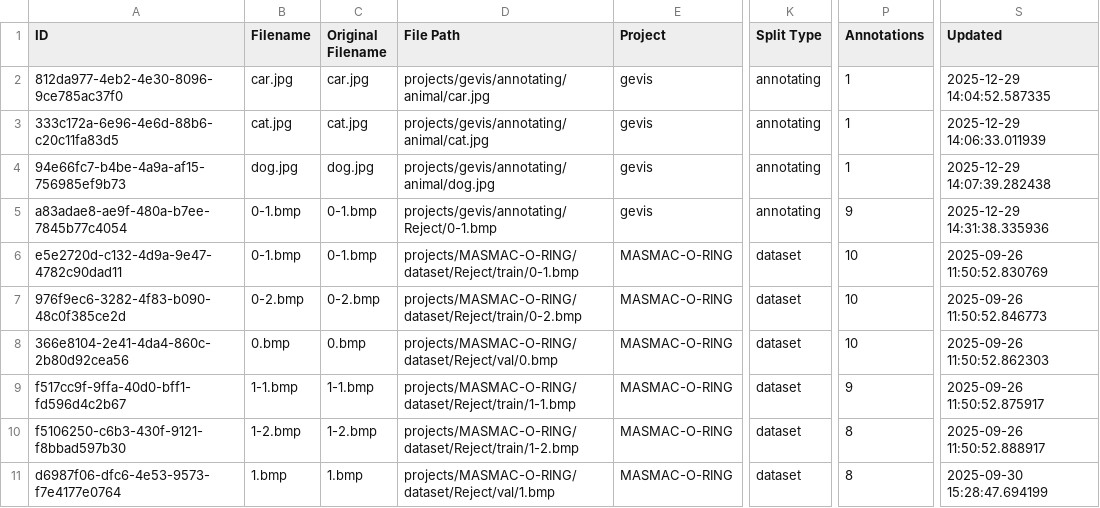
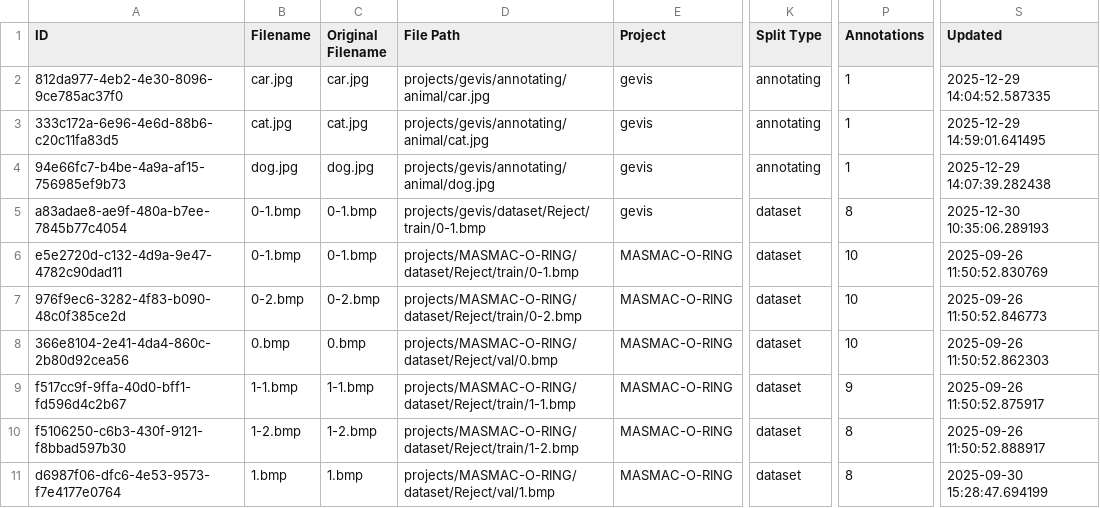
Before and after one commit to yelloji/Auto-Labeling-Tool, a CSV file: database_exports/images.csv, drawn as a sheet; only a part is shown, gaps mark what is left out; the diff names each change by its address in the sheet, - before the commit and + after, or states it on an @@ line.

```diff
--- a/database_exports/images.csv
+++ b/database_exports/images.csv
-S3 (Updated): 2025-12-29 14:06:33.011939
+S3 (Updated): 2025-12-29 14:59:01.641495
-D5 (File Path): projects/gevis/annotating/Reject/0-1.bmp
+D5 (File Path): projects/gevis/dataset/Reject/train/0-1.bmp
-K5 (Split Type): annotating
+K5 (Split Type): dataset
-P5 (Annotations): 9
+P5 (Annotations): 8
-S5 (Updated): 2025-12-29 14:31:38.335936
+S5 (Updated): 2025-12-30 10:35:06.289193
```
Also changed, not shown: database_exports/datasets.csv, database_exports/projects.csv, 5 other files.
